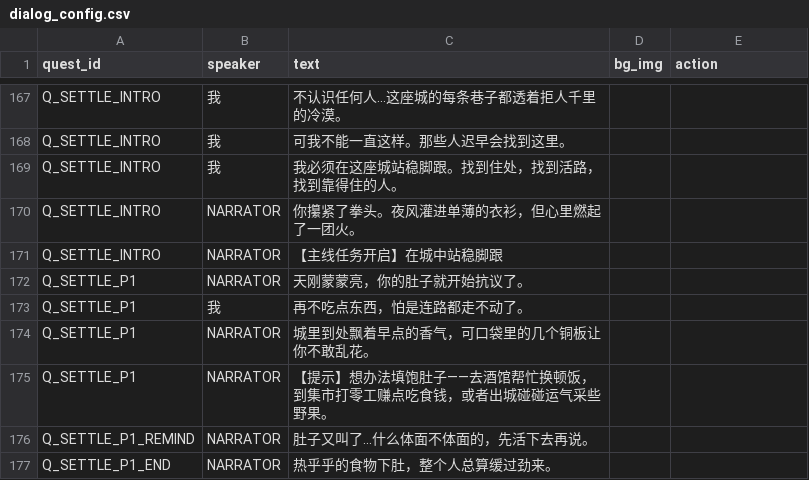
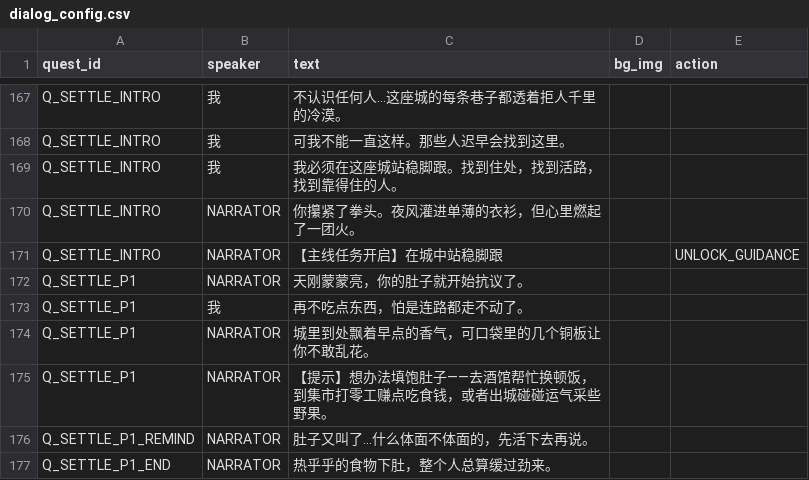
Before and after one commit to yaodongcheng/stacking_jianghu, a CSV file: data/dialog_config.csv, drawn as a sheet; only a part is shown, gaps mark what is left out.

```diff
--- a/data/dialog_config.csv
+++ b/data/dialog_config.csv
@@ -170,3 +170,3 @@ Q_SETTLE_INTRO,我,我必须在这座城站稳脚跟。找到住处，找到活
 Q_SETTLE_INTRO,NARRATOR,你攥紧了拳头。夜风灌进单薄的衣衫，但心里燃起了一团火。,,
-Q_SETTLE_INTRO,NARRATOR,【主线任务开启】在城中站稳脚跟,,
+Q_SETTLE_INTRO,NARRATOR,【主线任务开启】在城中站稳脚跟,,UNLOCK_GUIDANCE
 Q_SETTLE_P1,NARRATOR,天刚蒙蒙亮，你的肚子就开始抗议了。,,
```
Also changed, not shown: 7 other files.
